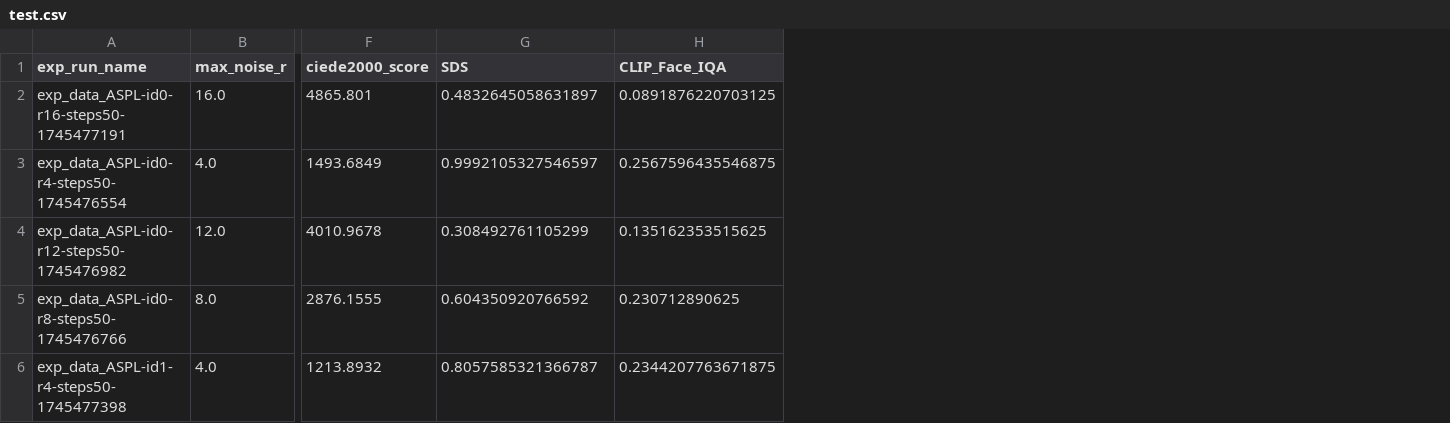
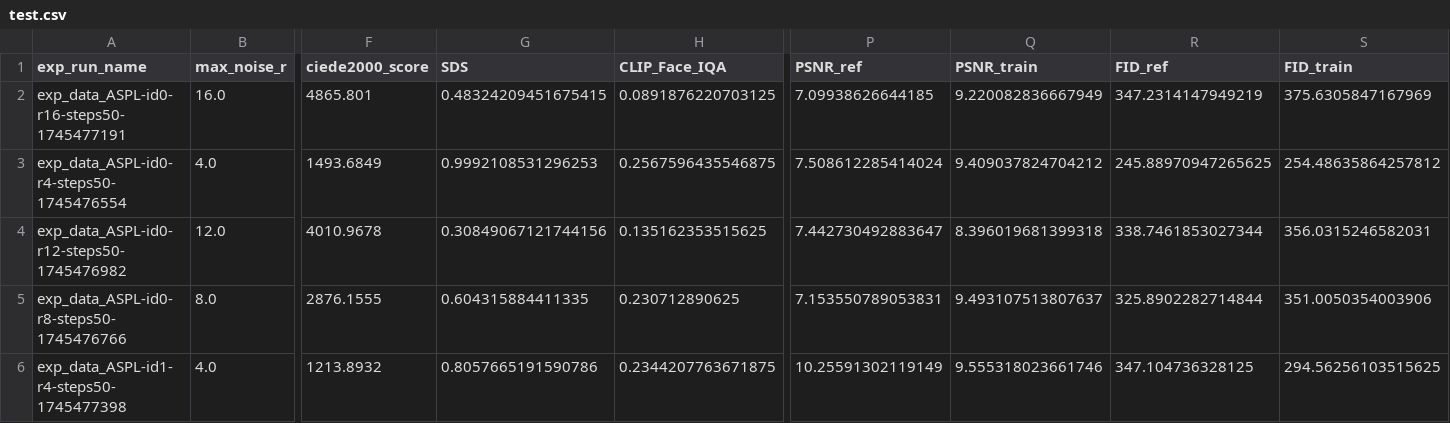
Before and after one commit to vkeilo/DiffAdvPerturbationBench, a CSV file: eval/eval_result/test.csv, drawn as a sheet; only a part is shown, gaps mark what is left out; the diff names each change by its address in the sheet, - before the commit and + after, or states it on an @@ line.

Commit message:
add PSNR+FID

```diff
--- a/eval/eval_result/test.csv
+++ b/eval/eval_result/test.csv
+column P (PSNR_ref), rows 2-6: 7.09938626644185 | 7.508612285414024 | 7.442730492883647 | 7.153550789053831 | 10.25591302119149
+column Q (PSNR_train), rows 2-6: 9.220082836667949 | 9.409037824704212 | 8.396019681399318 | 9.493107513807637 | 9.555318023661746
+column R (FID_ref), rows 2-6: 347.2314147949219 | 245.88970947265625 | 338.7461853027344 | 325.8902282714844 | 347.104736328125
+column S (FID_train), rows 2-6: 375.6305847167969 | 254.48635864257812 | 356.0315246582031 | 351.0050354003906 | 294.56256103515625
-G2 (SDS): 0.4832645058631897
+G2 (SDS): 0.48324209451675415
-G3 (SDS): 0.9992105327546597
+G3 (SDS): 0.9992108531296253
-G4 (SDS): 0.308492761105299
+G4 (SDS): 0.30849067121744156
-G5 (SDS): 0.604350920766592
+G5 (SDS): 0.604315884411335
-G6 (SDS): 0.8057585321366787
+G6 (SDS): 0.8057665191590786
```
Also changed, not shown: 6 other files.
